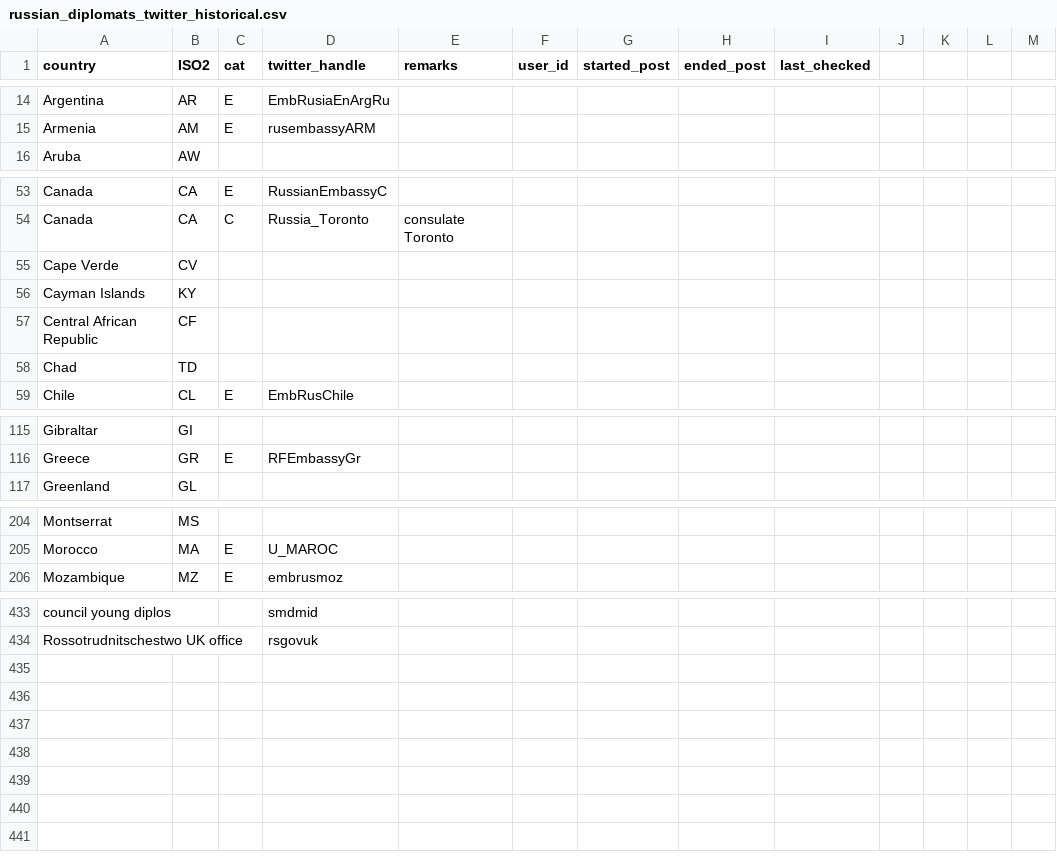
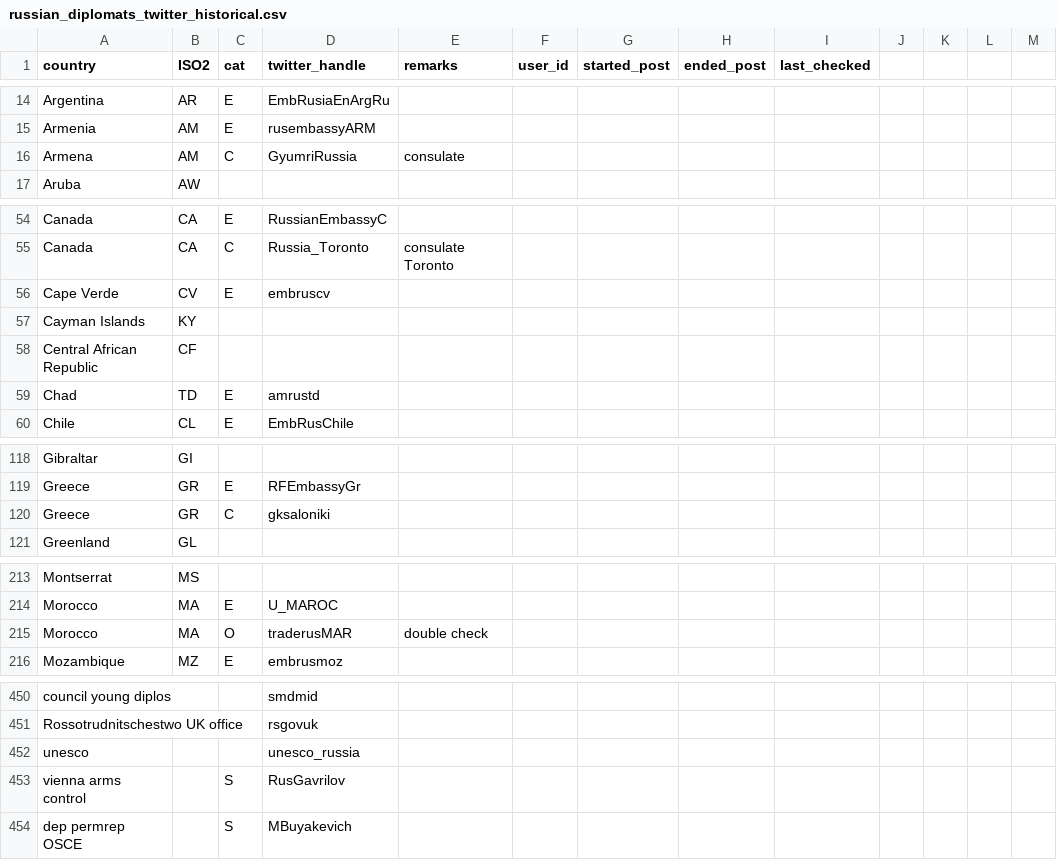
Before and after one commit to schliebs/disinfo, a CSV file: inst/extdata/russia/russian_diplomats_twitter_historical.csv, drawn as a sheet; only a part is shown, gaps mark what is left out; the diff covers the shown part only.

```diff
--- a/inst/extdata/russia/russian_diplomats_twitter_historical.csv
+++ b/inst/extdata/russia/russian_diplomats_twitter_historical.csv
@@ -15,2 +15,3 @@ Argentina,AR,E,EmbRusiaEnArgRu,,,,,,,,,
 Armenia,AM,E,rusembassyARM,,,,,,,,,
+Armena,AM,C,GyumriRussia,consulate,,,,,,,,
 Aruba,AW,,,,,,,,,,,
@@ -54,6 +55,6 @@ Canada,CA,E,RussianEmbassyC,,,,,,,,,
 Canada,CA,C,Russia_Toronto,consulate Toronto,,,,,,,,
-Cape Verde,CV,,,,,,,,,,,
+Cape Verde,CV,E,embruscv,,,,,,,,,
 Cayman Islands,KY,,,,,,,,,,,
 Central African Republic,CF,,,,,,,,,,,
-Chad,TD,,,,,,,,,,,
+Chad,TD,E,amrustd,,,,,,,,,
 Chile,CL,E,EmbRusChile,,,,,,,,,
@@ -116,2 +119,3 @@ Gibraltar,GI,,,,,,,,,,,
 Greece,GR,E,RFEmbassyGr,,,,,,,,,
+Greece,GR,C,gksaloniki,,,,,,,,,
 Greenland,GL,,,,,,,,,,,
@@ -205,2 +214,3 @@ Montserrat,MS,,,,,,,,,,,
 Morocco,MA,E,U_MAROC,,,,,,,,,
+Morocco,MA,O,traderusMAR,double check,,,,,,,,
 Mozambique,MZ,E,embrusmoz,,,,,,,,,
@@ -434 +451,4 @@ council young diplos,,,smdmid,,,,,,,,,
 Rossotrudnitschestwo UK office,,,rsgovuk,,,,,,,,,
+unesco,,,unesco_russia,,,,,,,,,
+vienna arms control,,S,RusGavrilov,,,,,,,,,
+dep permrep OSCE,,S,MBuyakevich,,,,,,,,,
```
Also changed, not shown: 14 added rows and 10 edited cells elsewhere in this file, inst/extdata/russia/russia_diplomats_twitter_latest.csv.
